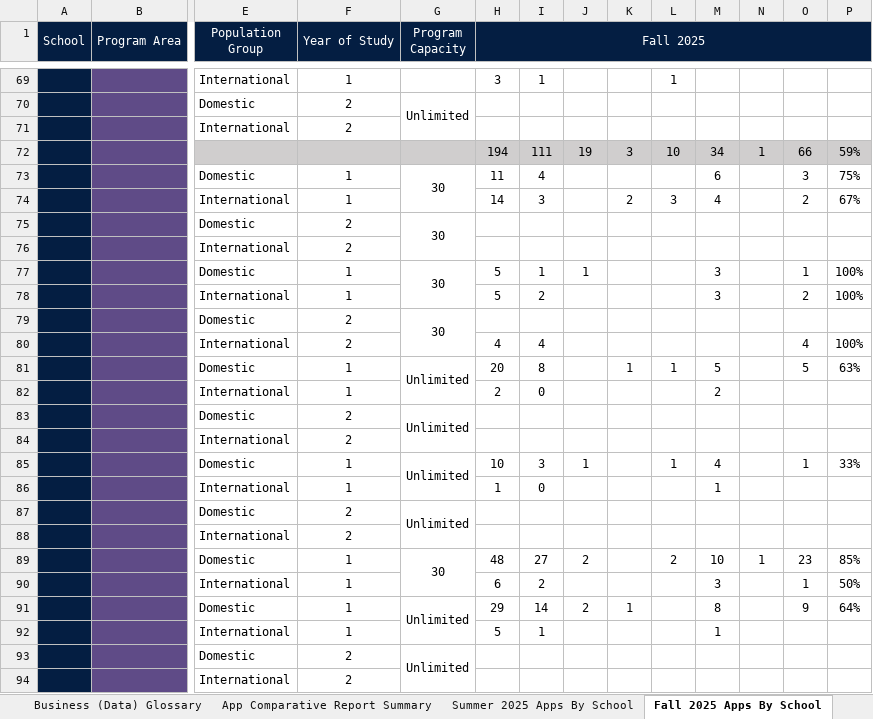
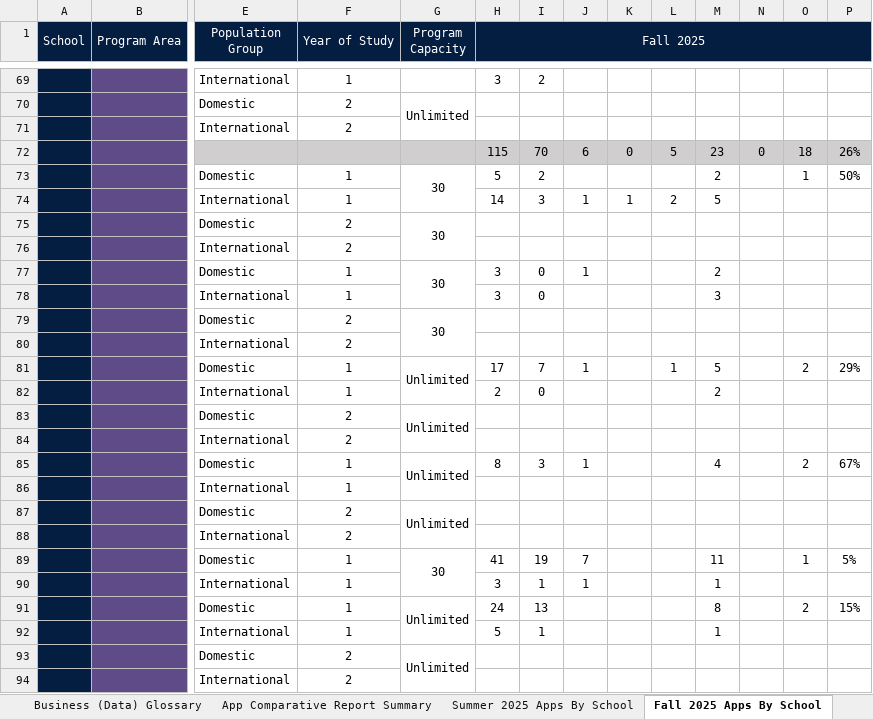
Before and after one commit to guochuanyong/KPI-Automation-Final-Products, an Excel workbook: Output Files/KC 2025-26 Applications KPI as of June 02, 2025.xlsx, sheet Fall 2025 Apps By School, drawn as a sheet; only a part is shown, gaps mark what is left out; values as stored, in another font and other column widths than the file's, no borders; conditional formats not drawn; removed rows and columns are numbered as before the commit, all else as after; rows hold the shown columns only; the diff covers the shown part only; the diff names each change by its address in the sheet, - before the commit and + after, or states it on an @@ line.

```diff
--- a/Output Files/KC 2025-26 Applications KPI as of June 02, 2025.xlsx (sheet Fall 2025 Apps By School)
+++ b/Output Files/KC 2025-26 Applications KPI as of June 02, 2025.xlsx (sheet Fall 2025 Apps By School)
-I69: 1
+I69: 2
-L69: 1
+L69: (empty)
-row 72:  |  |  |  |  | 194 | 111 | 19 | 3 | 10 | 34 | 1 | 66 | 59%
-row 73:  |  | Domestic | 1 | 30 | 11 | 4 |  |  |  | 6 |  | 3 | 75%
-row 74:  |  | International | 1 |  | 14 | 3 |  | 2 | 3 | 4 |  | 2 | 67%
+row 72:  |  |  |  |  | 115 | 70 | 6 | 0 | 5 | 23 | 0 | 18 | 26%
+row 73:  |  | Domestic | 1 | 30 | 5 | 2 |  |  |  | 2 |  | 1 | 50%
+row 74:  |  | International | 1 |  | 14 | 3 | 1 | 1 | 2 | 5
-H77 (Fall 2025): 5
+H77 (Fall 2025): 3
-I77: 1
+I77: 0
-M77: 3
+M77: 2
-O77: 1
+O77: (empty)
-P77: 100%
+P77: (empty)
-row 78:  |  | International | 1 |  | 5 | 2 |  |  |  | 3 |  | 2 | 100%
+row 78:  |  | International | 1 |  | 3 | 0 |  |  |  | 3
-row 80:  |  | International | 2 |  | 4 | 4 |  |  |  |  |  | 4 | 100%
-row 81:  |  | Domestic | 1 | Unlimited | 20 | 8 |  | 1 | 1 | 5 |  | 5 | 63%
+row 80:  |  | International | 2
+row 81:  |  | Domestic | 1 | Unlimited | 17 | 7 | 1 |  | 1 | 5 |  | 2 | 29%
-H85 (Fall 2025): 10
+H85 (Fall 2025): 8
-L85: 1
+L85: (empty)
-O85: 1
+O85: 2
-P85: 33%
+P85: 67%
-row 86:  |  | International | 1 |  | 1 | 0 |  |  |  | 1
+row 86:  |  | International | 1
-row 89:  |  | Domestic | 1 | 30 | 48 | 27 | 2 |  | 2 | 10 | 1 | 23 | 85%
-row 90:  |  | International | 1 |  | 6 | 2 |  |  |  | 3 |  | 1 | 50%
-row 91:  |  | Domestic | 1 | Unlimited | 29 | 14 | 2 | 1 |  | 8 |  | 9 | 64%
+row 89:  |  | Domestic | 1 | 30 | 41 | 19 | 7 |  |  | 11 |  | 1 | 5%
+row 90:  |  | International | 1 |  | 3 | 1 | 1 |  |  | 1
+row 91:  |  | Domestic | 1 | Unlimited | 24 | 13 |  |  |  | 8 |  | 2 | 15%
```
Also changed, not shown: 44 added rows, 44 removed rows, 57 edited cells and merged cells elsewhere in this sheet, sheet Winter 2026 Apps By School, sheet App Comparative Report Summary, sheet Summer 2025 Apps By School, sheet Spring 2026 Apps By School, hidden cells, 8 other files.
